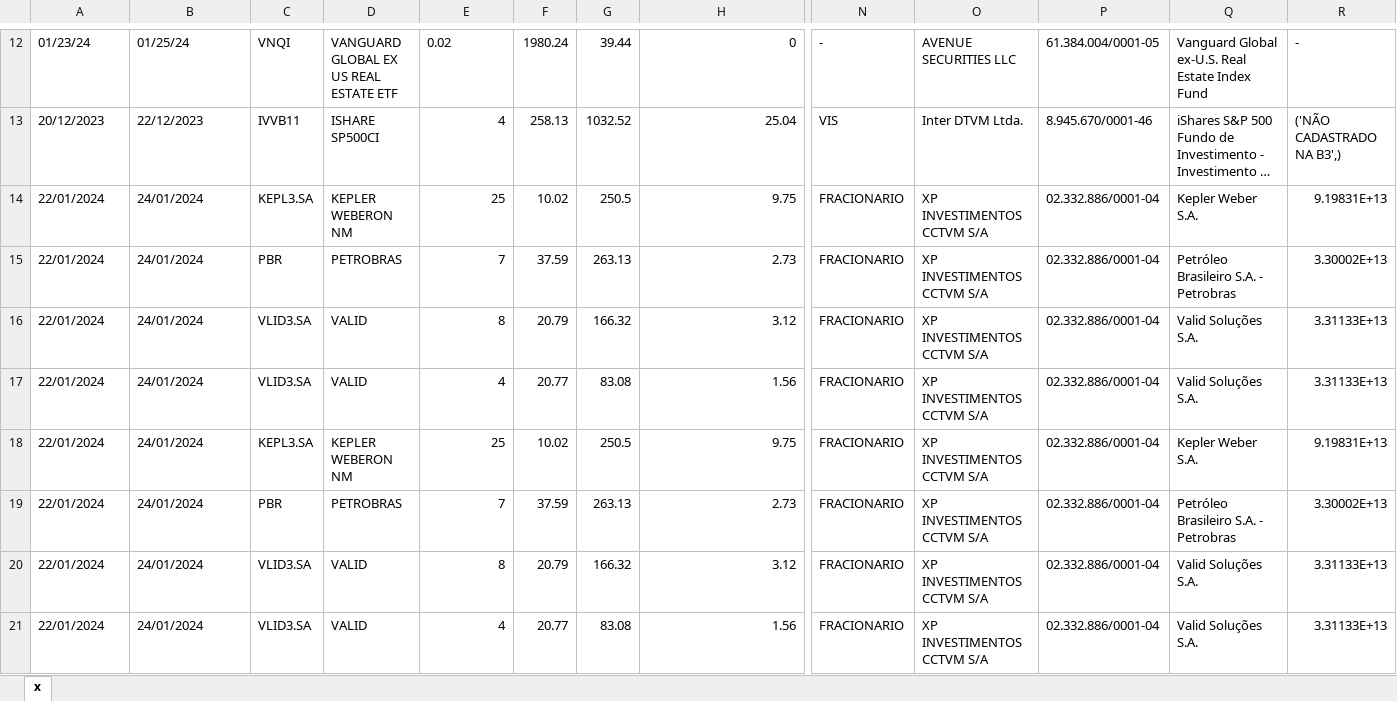
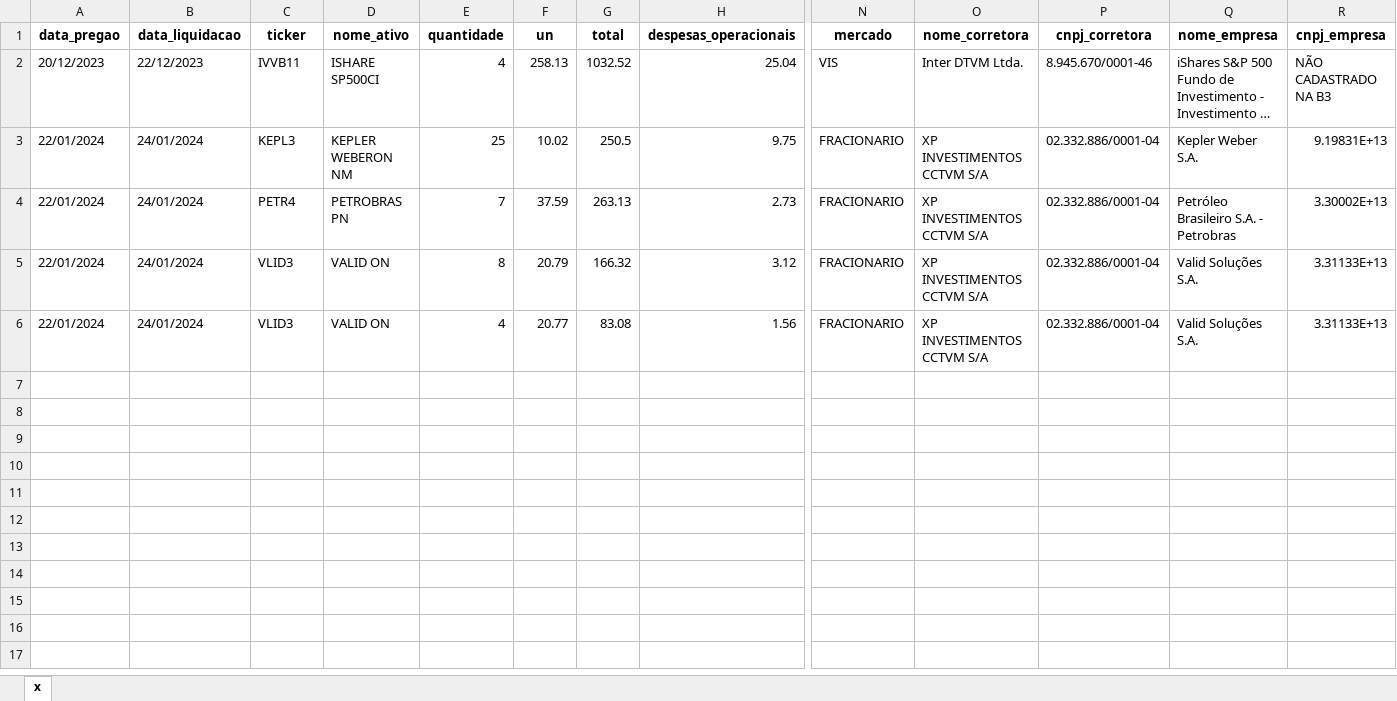
Before and after one commit to chickenplaysz/PFtoXLSX, an Excel workbook: runtime/buffer_out.xlsx, sheet x, drawn as a sheet; only a part is shown, gaps mark what is left out; long unchanged cells end in …; values as stored, in another font and other column widths than the file's, no borders; removed rows and columns are numbered as before the commit, all else as after; rows hold the shown columns only; the diff covers the shown part only; the diff names each change by its address in the sheet, - before the commit and + after, or states it on an @@ line.

Commit message:
Final touches for current processing: - Added decorator for cleaning up the ".SA"s - Added additional parsing and conditioning for naming and tickers - Fixed some minor bugs

```diff
--- a/runtime/buffer_out.xlsx (sheet x)
+++ b/runtime/buffer_out.xlsx (sheet x)
-row 12: 01/23/24 | 01/25/24 | VNQI | VANGUARD GLOBAL EX US REAL ESTATE ETF | 0.02 | 1980.24 | 39.44 | 0 | - | AVENUE SECURITIES LLC | 61.384.004/0001-05 | Vanguard Global ex-U.S. Real Estate Index Fund | -
+row 1: data_pregao | data_liquidacao | ticker | nome_ativo | quantidade | un | total | despesas_operacionais | mercado | nome_corretora | cnpj_corretora | nome_empresa | cnpj_empresa
-R2: ('NÃO CADASTRADO NA B3',)
+R2: NÃO CADASTRADO NA B3
-C3: KEPL3.SA
+C3: KEPL3
-C4: PBR
+C4: PETR4
-D4: PETROBRAS
+D4: PETROBRAS PN
-C5:C6: VLID3.SA
+C5:C6: VLID3
-D5:D6: VALID
+D5:D6: VALID ON
-row 18: 22/01/2024 | 24/01/2024 | KEPL3.SA | KEPLER WEBERON NM | 25 | 10.02 | 250.5 | 9.75 | FRACIONARIO | XP INVESTIMENTOS CCTVM S/A | 02.332.886/0001-04 | Kepler Weber S.A. | 9.19831E+13
-row 19: 22/01/2024 | 24/01/2024 | PBR | PETROBRAS | 7 | 37.59 | 263.13 | 2.73 | FRACIONARIO | XP INVESTIMENTOS CCTVM S/A | 02.332.886/0001-04 | Petróleo Brasileiro S.A. - Petrobras | 3.30002E+13
-row 20: 22/01/2024 | 24/01/2024 | VLID3.SA | VALID | 8 | 20.79 | 166.32 | 3.12 | FRACIONARIO | XP INVESTIMENTOS CCTVM S/A | 02.332.886/0001-04 | Valid Soluções S.A. | 3.31133E+13
-row 21: 22/01/2024 | 24/01/2024 | VLID3.SA | VALID | 4 | 20.77 | 83.08 | 1.56 | FRACIONARIO | XP INVESTIMENTOS CCTVM S/A | 02.332.886/0001-04 | Valid Soluções S.A. | 3.31133E+13
```
Also changed, not shown: 11 removed rows elsewhere in this sheet, 1 other file.
